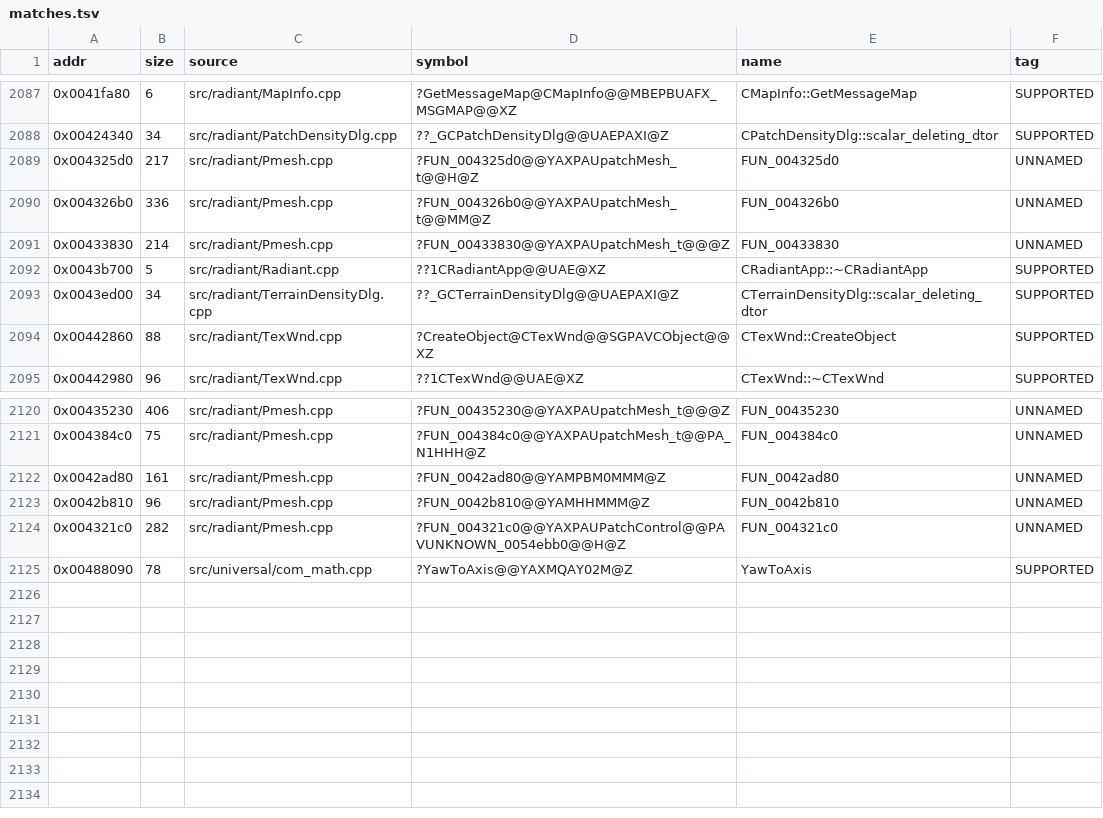
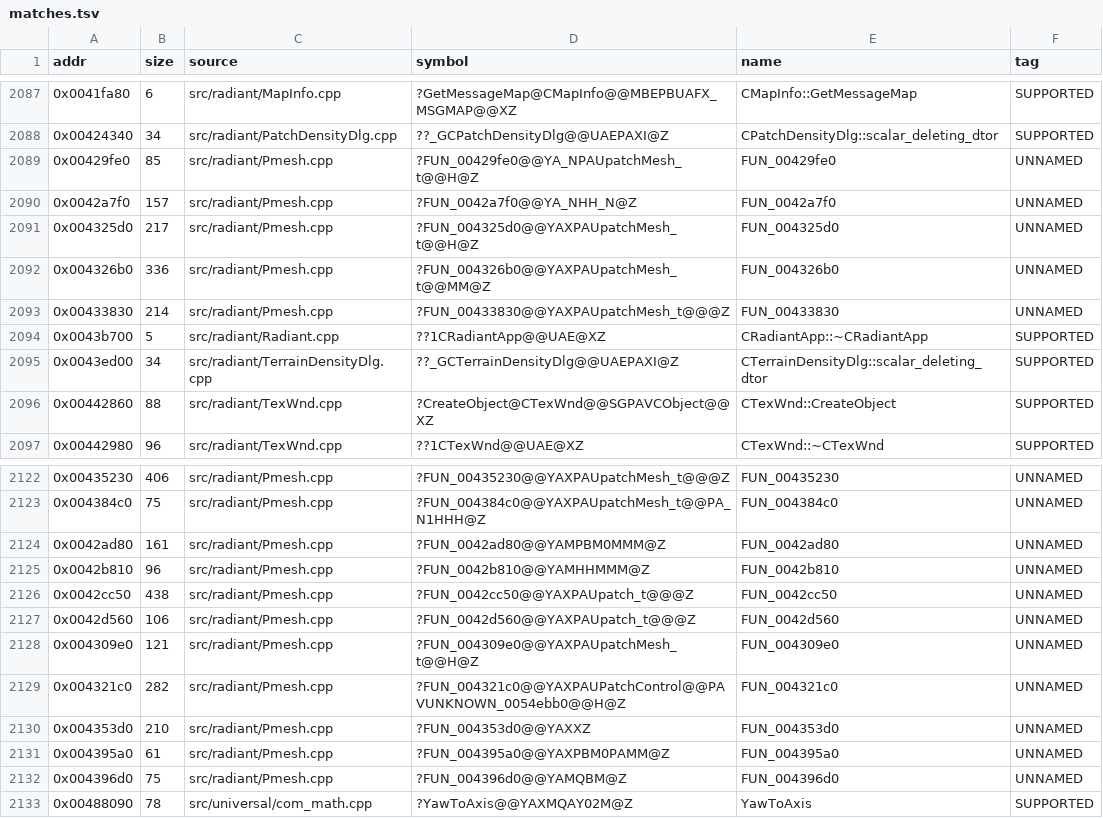
Before and after one commit to nawaftahir/cod2_wip, a TSV file: ledger/matches.tsv, drawn as a sheet; only a part is shown, gaps mark what is left out.

Commit message:
Pmesh: write 60 unwritten functions (8 matches), defer rows for the rest

```diff
--- a/ledger/matches.tsv
+++ b/ledger/matches.tsv
@@ -2088,2 +2088,4 @@ addr	size	source	symbol	name	tag
 0x00424340	34	src/radiant/PatchDensityDlg.cpp	??_GCPatchDensityDlg@@UAEPAXI@Z	CPatchDensityDlg::scalar_deleting_dtor	SUPPORTED
+0x00429fe0	85	src/radiant/Pmesh.cpp	?FUN_00429fe0@@YA_NPAUpatchMesh_t@@H@Z	FUN_00429fe0	UNNAMED
+0x0042a7f0	157	src/radiant/Pmesh.cpp	?FUN_0042a7f0@@YA_NHH_N@Z	FUN_0042a7f0	UNNAMED
 0x004325d0	217	src/radiant/Pmesh.cpp	?FUN_004325d0@@YAXPAUpatchMesh_t@@H@Z	FUN_004325d0	UNNAMED
@@ -2123,3 +2125,9 @@ addr	size	source	symbol	name	tag
 0x0042b810	96	src/radiant/Pmesh.cpp	?FUN_0042b810@@YAMHHMMM@Z	FUN_0042b810	UNNAMED
+0x0042cc50	438	src/radiant/Pmesh.cpp	?FUN_0042cc50@@YAXPAUpatch_t@@@Z	FUN_0042cc50	UNNAMED
+0x0042d560	106	src/radiant/Pmesh.cpp	?FUN_0042d560@@YAXPAUpatch_t@@@Z	FUN_0042d560	UNNAMED
+0x004309e0	121	src/radiant/Pmesh.cpp	?FUN_004309e0@@YAXPAUpatchMesh_t@@H@Z	FUN_004309e0	UNNAMED
 0x004321c0	282	src/radiant/Pmesh.cpp	?FUN_004321c0@@YAXPAUPatchControl@@PAVUNKNOWN_0054ebb0@@H@Z	FUN_004321c0	UNNAMED
+0x004353d0	210	src/radiant/Pmesh.cpp	?FUN_004353d0@@YAXXZ	FUN_004353d0	UNNAMED
+0x004395a0	61	src/radiant/Pmesh.cpp	?FUN_004395a0@@YAXPBM0PAMM@Z	FUN_004395a0	UNNAMED
+0x004396d0	75	src/radiant/Pmesh.cpp	?FUN_004396d0@@YAMQBM@Z	FUN_004396d0	UNNAMED
 0x00488090	78	src/universal/com_math.cpp	?YawToAxis@@YAXMQAY02M@Z	YawToAxis	SUPPORTED
```
Also changed, not shown: ledger/defer.tsv, 1 other file.
